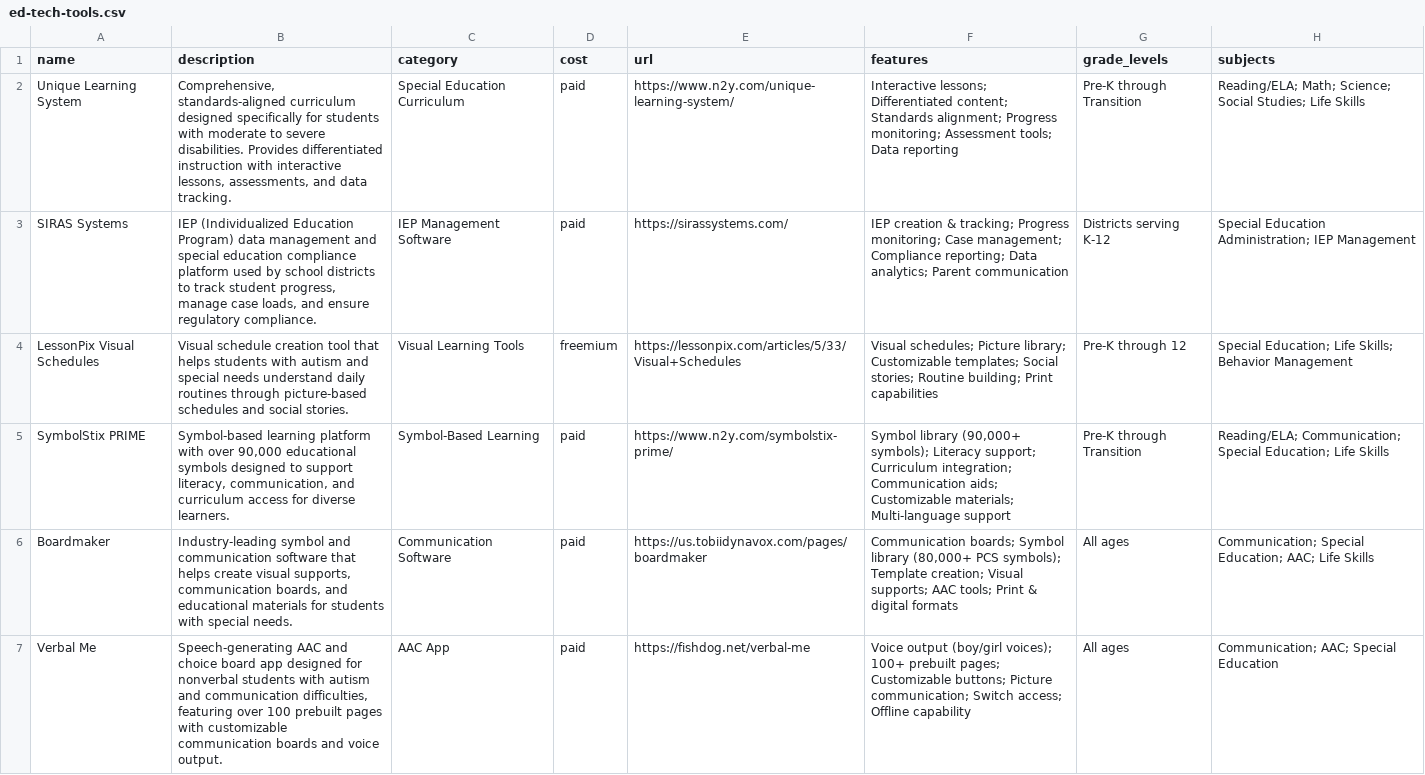
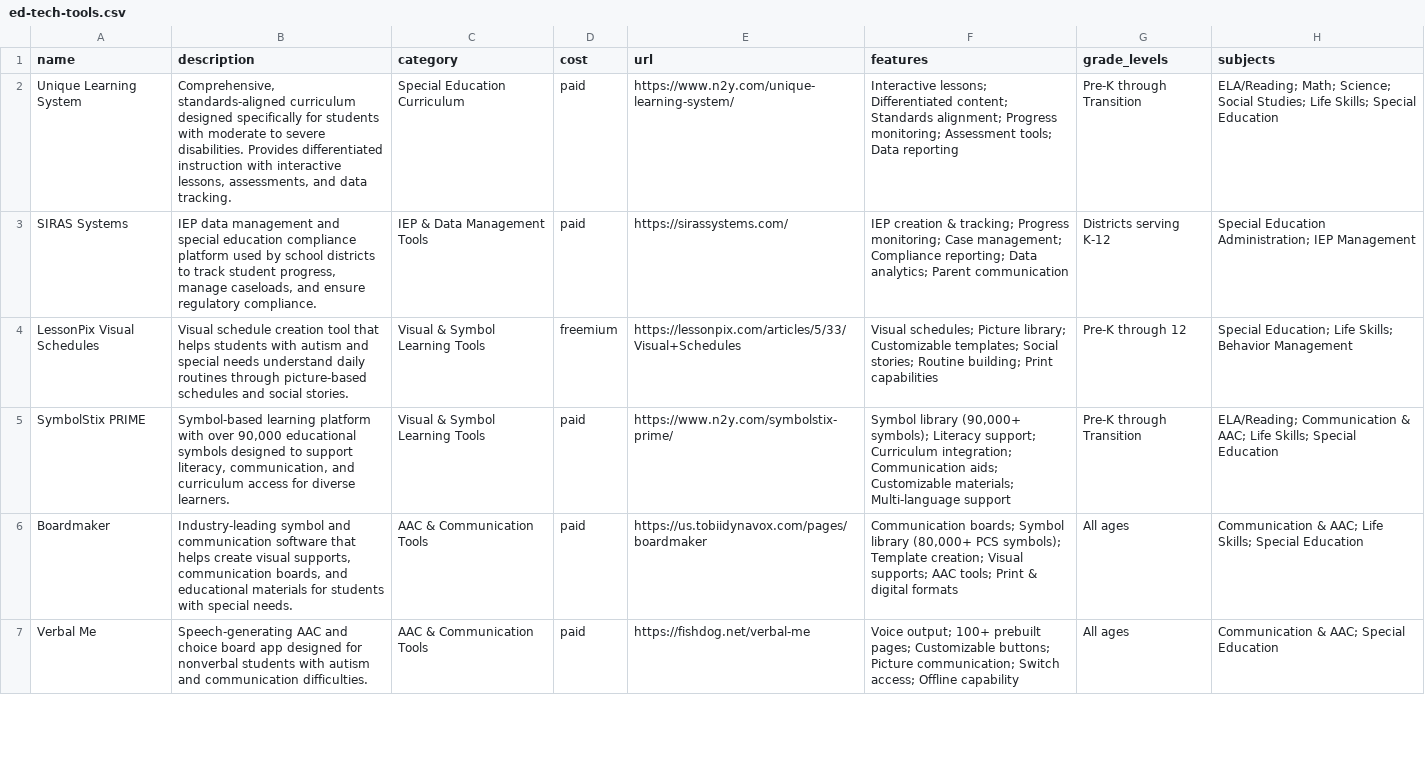
Before and after one commit to DerikVo/derikvo.github.io, a CSV file: Data/ed-tech-tools.csv, drawn as a sheet; only a part is shown; the diff covers the shown part only.

Commit message:
standardized ed tech tool records

```diff
--- a/Data/ed-tech-tools.csv
+++ b/Data/ed-tech-tools.csv
@@ -1,7 +1,7 @@
 name,description,category,cost,url,features,grade_levels,subjects
-"Unique Learning System","Comprehensive, standards-aligned curriculum designed specifically for students with moderate to severe disabilities. Provides differentiated instruction with interactive lessons, assessments, and data tracking.","Special Education Curriculum","paid","https://www.n2y.com/unique-learning-system/","Interactive lessons; Differentiated content; Standards alignment; Progress monitoring; Assessment tools; Data reporting","Pre-K through Transition","Reading/ELA; Math; Science; Social Studies; Life Skills"
-"SIRAS Systems","IEP (Individualized Education Program) data management and special education compliance platform used by school districts to track student progress, manage case loads, and ensure regulatory compliance.","IEP Management Software","paid","https://sirassystems.com/","IEP creation & tracking; Progress monitoring; Case management; Compliance reporting; Data analytics; Parent communication","Districts serving K-12","Special Education Administration; IEP Management"
-"LessonPix Visual Schedules","Visual schedule creation tool that helps students with autism and special needs understand daily routines through picture-based schedules and social stories.","Visual Learning Tools","freemium","https://lessonpix.com/articles/5/33/Visual+Schedules","Visual schedules; Picture library; Customizable templates; Social stories; Routine building; Print capabilities","Pre-K through 12","Special Education; Life Skills; Behavior Management"
-"SymbolStix PRIME","Symbol-based learning platform with over 90,000 educational symbols designed to support literacy, communication, and curriculum access for diverse learners.","Symbol-Based Learning","paid","https://www.n2y.com/symbolstix-prime/","Symbol library (90,000+ symbols); Literacy support; Curriculum integration; Communication aids; Customizable materials; Multi-language support","Pre-K through Transition","Reading/ELA; Communication; Special Education; Life Skills"
-"Boardmaker","Industry-leading symbol and communication software that helps create visual supports, communication boards, and educational materials for students with special needs.","Communication Software","paid","https://us.tobiidynavox.com/pages/boardmaker","Communication boards; Symbol library (80,000+ PCS symbols); Template creation; Visual supports; AAC tools; Print & digital formats","All ages","Communication; Special Education; AAC; Life Skills"
-"Verbal Me","Speech-generating AAC and choice board app designed for nonverbal students with autism and communication difficulties, featuring over 100 prebuilt pages with customizable communication boards and voice output.","AAC App","paid","https://fishdog.net/verbal-me","Voice output (boy/girl voices); 100+ prebuilt pages; Customizable buttons; Picture communication; Switch access; Offline capability","All ages","Communication; AAC; Special Education"
+"Unique Learning System","Comprehensive, standards-aligned curriculum designed specifically for students with moderate to severe disabilities. Provides differentiated instruction with interactive lessons, assessments, and data tracking.","Special Education Curriculum","paid","https://www.n2y.com/unique-learning-system/","Interactive lessons; Differentiated content; Standards alignment; Progress monitoring; Assessment tools; Data reporting","Pre-K through Transition","ELA/Reading; Math; Science; Social Studies; Life Skills; Special Education"
+"SIRAS Systems","IEP data management and special education compliance platform used by school districts to track student progress, manage caseloads, and ensure regulatory compliance.","IEP & Data Management Tools","paid","https://sirassystems.com/","IEP creation & tracking; Progress monitoring; Case management; Compliance reporting; Data analytics; Parent communication","Districts serving K-12","Special Education Administration; IEP Management"
+"LessonPix Visual Schedules","Visual schedule creation tool that helps students with autism and special needs understand daily routines through picture-based schedules and social stories.","Visual & Symbol Learning Tools","freemium","https://lessonpix.com/articles/5/33/Visual+Schedules","Visual schedules; Picture library; Customizable templates; Social stories; Routine building; Print capabilities","Pre-K through 12","Special Education; Life Skills; Behavior Management"
+"SymbolStix PRIME","Symbol-based learning platform with over 90,000 educational symbols designed to support literacy, communication, and curriculum access for diverse learners.","Visual & Symbol Learning Tools","paid","https://www.n2y.com/symbolstix-prime/","Symbol library (90,000+ symbols); Literacy support; Curriculum integration; Communication aids; Customizable materials; Multi-language support","Pre-K through Transition","ELA/Reading; Communication & AAC; Life Skills; Special Education"
+"Boardmaker","Industry-leading symbol and communication software that helps create visual supports, communication boards, and educational materials for students with special needs.","AAC & Communication Tools","paid","https://us.tobiidynavox.com/pages/boardmaker","Communication boards; Symbol library (80,000+ PCS symbols); Template creation; Visual supports; AAC tools; Print & digital formats","All ages","Communication & AAC; Life Skills; Special Education"
+"Verbal Me","Speech-generating AAC and choice board app designed for nonverbal students with autism and communication difficulties.","AAC & Communication Tools","paid","https://fishdog.net/verbal-me","Voice output; 100+ prebuilt pages; Customizable buttons; Picture communication; Switch access; Offline capability","All ages","Communication & AAC; Special Education"
```
Also changed, not shown: 22 edited cells elsewhere in this file.
